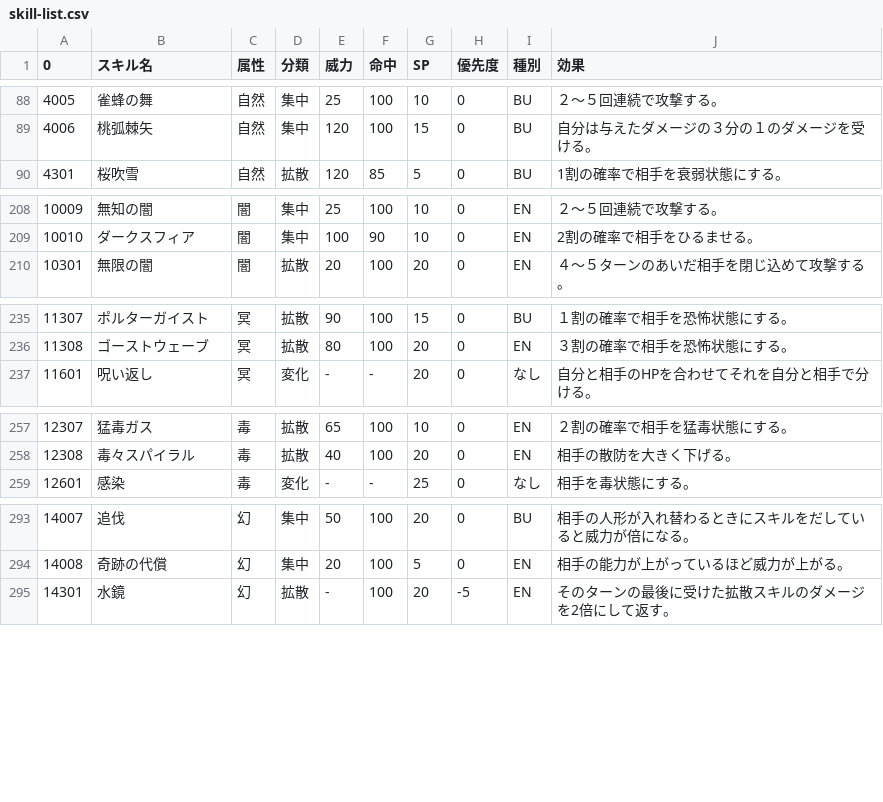
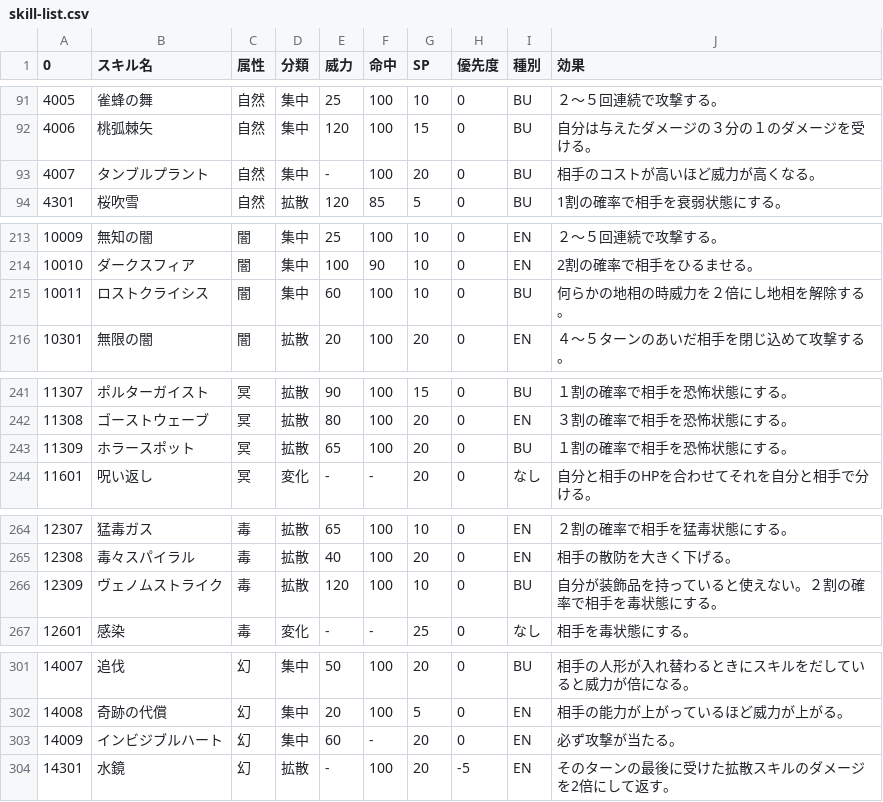
Before and after one commit to elleonard/TohoDoll, a CSV file: csv/skill-list.csv, drawn as a sheet; only a part is shown, gaps mark what is left out; the diff covers the shown part only.

```diff
--- a/csv/skill-list.csv
+++ b/csv/skill-list.csv
@@ -89,2 +92,3 @@
 4006,桃弧棘矢,自然,集中,120,100,15,0,BU,自分は与えたダメージの３分の１のダメージを受ける。
+4007,タンブルプラント,自然,集中,-,100,20,0,BU,相手のコストが高いほど威力が高くなる。
 4301,桜吹雪,自然,拡散,120,85,5,0,BU,1割の確率で相手を衰弱状態にする。
@@ -209,2 +214,3 @@
 10010,ダークスフィア,闇,集中,100,90,10,0,EN,2割の確率で相手をひるませる。
+10011,ロストクライシス,闇,集中,60,100,10,0,BU,何らかの地相の時威力を２倍にし地相を解除する。
 10301,無限の闇,闇,拡散,20,100,20,0,EN,４～５ターンのあいだ相手を閉じ込めて攻撃する。
@@ -236,2 +242,3 @@
 11308,ゴーストウェーブ,冥,拡散,80,100,20,0,EN,３割の確率で相手を恐怖状態にする。
+11309,ホラースポット,冥,拡散,65,100,20,0,BU,１割の確率で相手を恐怖状態にする。
 11601,呪い返し,冥,変化,-,-,20,0,なし,自分と相手のHPを合わせてそれを自分と相手で分ける。
@@ -258,2 +265,3 @@
 12308,毒々スパイラル,毒,拡散,40,100,20,0,EN,相手の散防を大きく下げる。
+12309,ヴェノムストライク,毒,拡散,120,100,10,0,BU,自分が装飾品を持っていると使えない。２割の確率で相手を毒状態にする。
 12601,感染,毒,変化,-,-,25,0,なし,相手を毒状態にする。
@@ -294,2 +302,3 @@
 14008,奇跡の代償,幻,集中,20,100,5,0,EN,相手の能力が上がっているほど威力が上がる。
+14009,インビジブルハート,幻,集中,60,-,20,0,EN,必ず攻撃が当たる。
 14301,水鏡,幻,拡散,-,100,20,-5,EN,そのターンの最後に受けた拡散スキルのダメージを2倍にして返す。
```
Also changed, not shown: 9 added rows and 1 edited cell elsewhere in this file, 56 other files.
